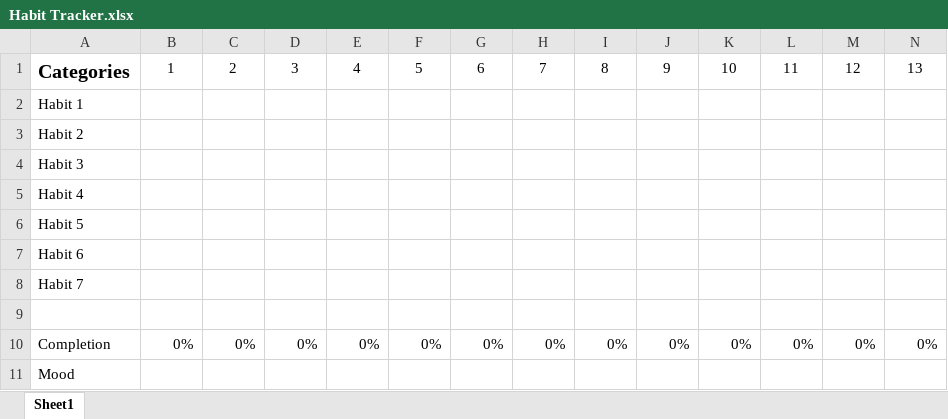
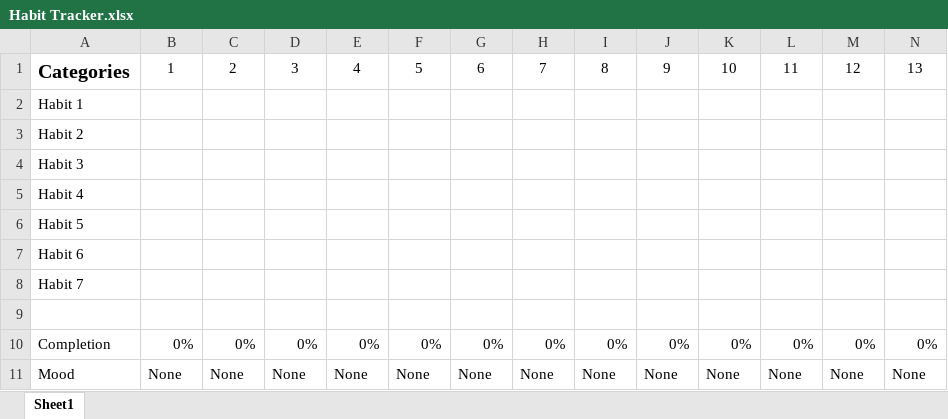
Before and after one commit to mohammedwasim1/Habit-Tracker, an Excel workbook: Habit Tracker.xlsx, sheet Sheet1, drawn as a sheet; only a part is shown; values as stored, in another font and other column widths than the file's, no borders; charts and pictures and conditional formats not drawn; removed rows and columns are numbered as before the commit, all else as after; rows hold the shown columns only; the diff names each change by its address in the sheet, - before the commit and + after, or states it on an @@ line.

Commit message:
add additional mood input

```diff
--- a/Habit Tracker.xlsx (sheet Sheet1)
+++ b/Habit Tracker.xlsx (sheet Sheet1)
-row 11: Mood
+row 11: Mood | None | None | None | None | None | None | None | None | None | None | None | None | None
```
